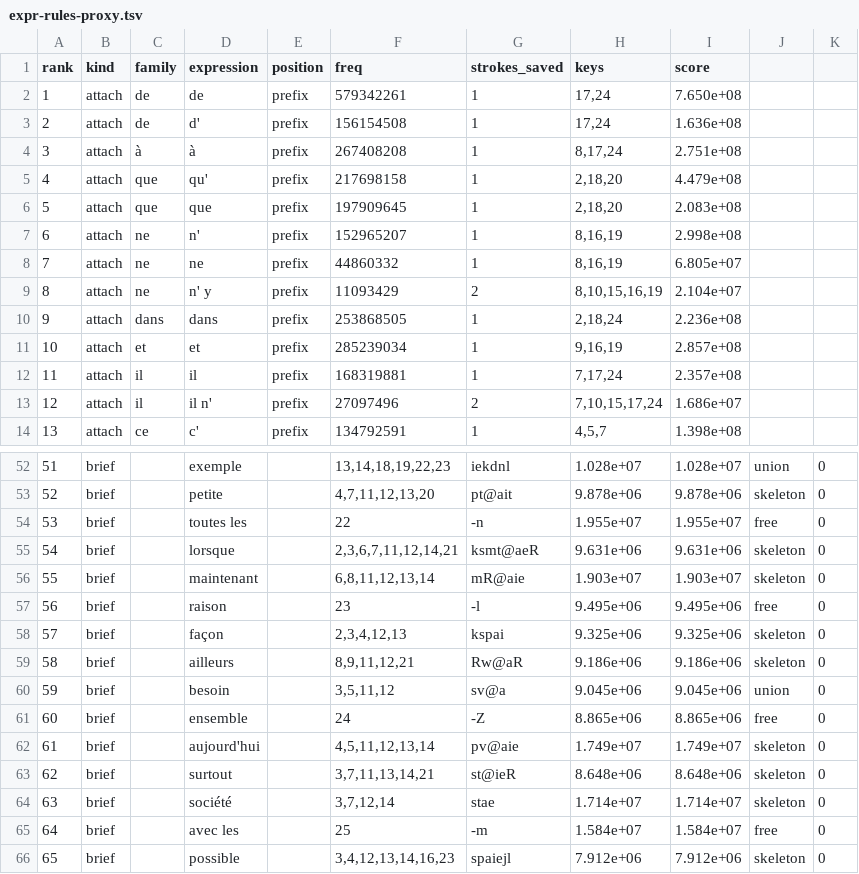
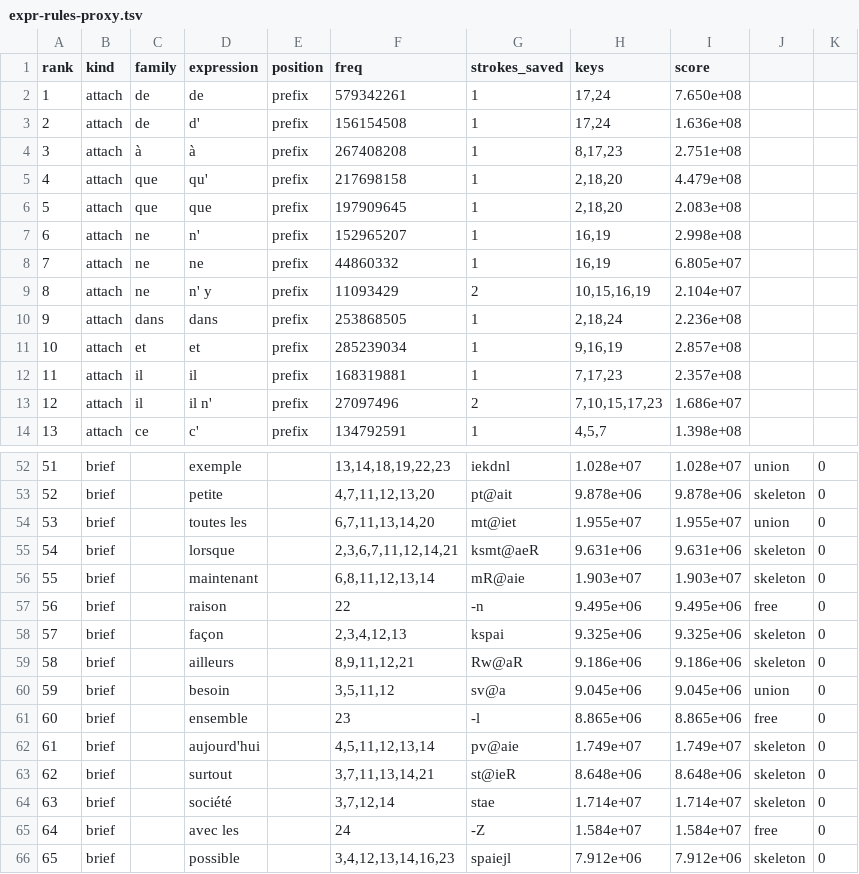
Before and after one commit to jf5pier/stenalgo, a TSV file: scratch/expr-rules-proxy.tsv, drawn as a sheet; only a part is shown, gaps mark what is left out; the diff covers the shown part only.

```diff
--- a/scratch/expr-rules-proxy.tsv
+++ b/scratch/expr-rules-proxy.tsv
@@ -3,12 +3,12 @@ rank	kind	family	expression	position	freq	strokes_saved	keys	score
 2	attach	de	d'	prefix	156154508	1	17,24	1.636e+08
-3	attach	à	à	prefix	267408208	1	8,17,24	2.751e+08
+3	attach	à	à	prefix	267408208	1	8,17,23	2.751e+08
 4	attach	que	qu'	prefix	217698158	1	2,18,20	4.479e+08
 5	attach	que	que	prefix	197909645	1	2,18,20	2.083e+08
-6	attach	ne	n'	prefix	152965207	1	8,16,19	2.998e+08
-7	attach	ne	ne	prefix	44860332	1	8,16,19	6.805e+07
-8	attach	ne	n' y	prefix	11093429	2	8,10,15,16,19	2.104e+07
+6	attach	ne	n'	prefix	152965207	1	16,19	2.998e+08
+7	attach	ne	ne	prefix	44860332	1	16,19	6.805e+07
+8	attach	ne	n' y	prefix	11093429	2	10,15,16,19	2.104e+07
 9	attach	dans	dans	prefix	253868505	1	2,18,24	2.236e+08
 10	attach	et	et	prefix	285239034	1	9,16,19	2.857e+08
-11	attach	il	il	prefix	168319881	1	7,17,24	2.357e+08
-12	attach	il	il n'	prefix	27097496	2	7,10,15,17,24	1.686e+07
+11	attach	il	il	prefix	168319881	1	7,17,23	2.357e+08
+12	attach	il	il n'	prefix	27097496	2	7,10,15,17,23	1.686e+07
 13	attach	ce	c'	prefix	134792591	1	4,5,7	1.398e+08
@@ -53,6 +53,6 @@ rank	kind	family	expression	position	freq	strokes_saved	keys	score
 52	brief		petite		4,7,11,12,13,20	pt@ait	9.878e+06	9.878e+06	skeleton	0			
-53	brief		toutes les		22	-n	1.955e+07	1.955e+07	free	0			
+53	brief		toutes les		6,7,11,13,14,20	mt@iet	1.955e+07	1.955e+07	union	0			
 54	brief		lorsque		2,3,6,7,11,12,14,21	ksmt@aeR	9.631e+06	9.631e+06	skeleton	0			
 55	brief		maintenant		6,8,11,12,13,14	mR@aie	1.903e+07	1.903e+07	skeleton	0			
-56	brief		raison		23	-l	9.495e+06	9.495e+06	free	0			
+56	brief		raison		22	-n	9.495e+06	9.495e+06	free	0			
 57	brief		façon		2,3,4,12,13	kspai	9.325e+06	9.325e+06	skeleton	0			
@@ -60,3 +60,3 @@ rank	kind	family	expression	position	freq	strokes_saved	keys	score
 59	brief		besoin		3,5,11,12	sv@a	9.045e+06	9.045e+06	union	0			
-60	brief		ensemble		24	-Z	8.865e+06	8.865e+06	free	0			
+60	brief		ensemble		23	-l	8.865e+06	8.865e+06	free	0			
 61	brief		aujourd'hui		4,5,11,12,13,14	pv@aie	1.749e+07	1.749e+07	skeleton	0			
@@ -64,3 +64,3 @@ rank	kind	family	expression	position	freq	strokes_saved	keys	score
 63	brief		société		3,7,12,14	stae	1.714e+07	1.714e+07	skeleton	0			
-64	brief		avec les		25	-m	1.584e+07	1.584e+07	free	0			
+64	brief		avec les		24	-Z	1.584e+07	1.584e+07	free	0			
 65	brief		possible		3,4,12,13,14,16,23	spaiejl	7.912e+06	7.912e+06	skeleton	0			
```
Also changed, not shown: 2 edited cells elsewhere in this file, scratch/expr-briefs.tsv, scratch/expr-rules.tsv, 3 other files.
